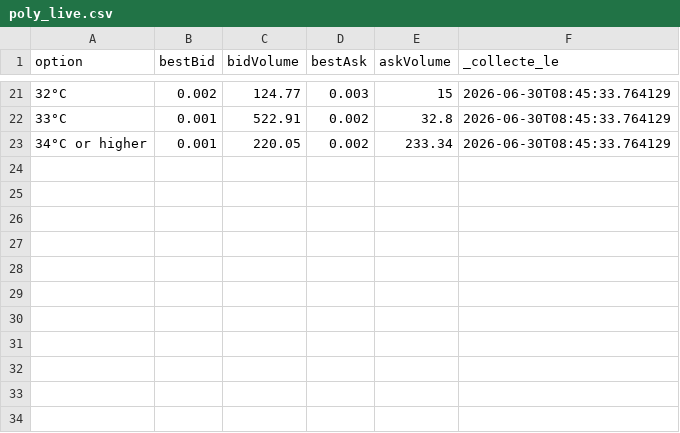
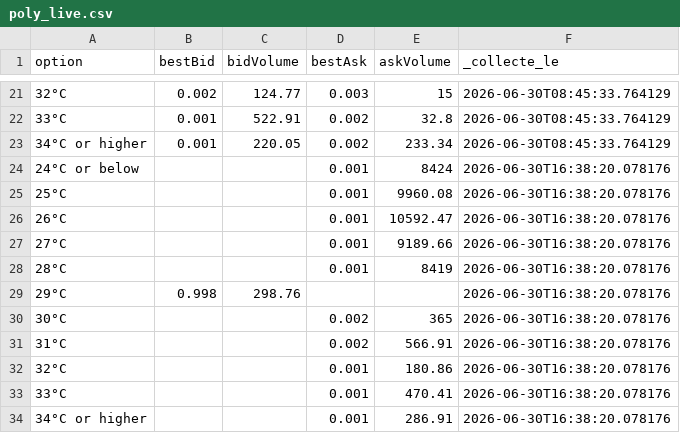
Before and after one commit to JJ-afk974/Poly, a CSV file: poly_live.csv, drawn as a sheet; only a part is shown, gaps mark what is left out.

```diff
--- a/poly_live.csv
+++ b/poly_live.csv
@@ -23 +23,12 @@ option,bestBid,bidVolume,bestAsk,askVolume,_collecte_le
 34°C or higher,0.001,220.05,0.002,233.34,2026-06-30T08:45:33.764129
+24°C or below,,,0.001,8424,2026-06-30T16:38:20.078176
+25°C,,,0.001,9960.08,2026-06-30T16:38:20.078176
+26°C,,,0.001,10592.47,2026-06-30T16:38:20.078176
+27°C,,,0.001,9189.66,2026-06-30T16:38:20.078176
+28°C,,,0.001,8419,2026-06-30T16:38:20.078176
+29°C,0.998,298.76,,,2026-06-30T16:38:20.078176
+30°C,,,0.002,365,2026-06-30T16:38:20.078176
+31°C,,,0.002,566.91,2026-06-30T16:38:20.078176
+32°C,,,0.001,180.86,2026-06-30T16:38:20.078176
+33°C,,,0.001,470.41,2026-06-30T16:38:20.078176
+34°C or higher,,,0.001,286.91,2026-06-30T16:38:20.078176
```
